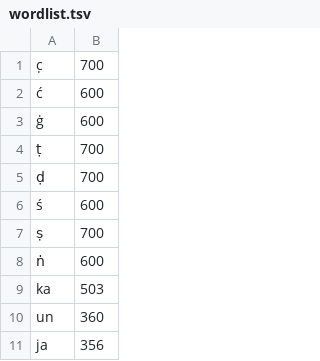
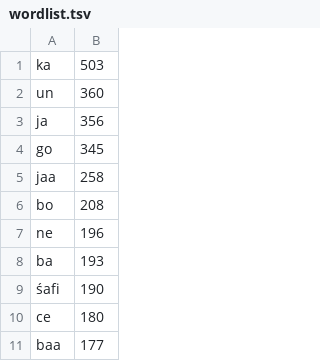
Before and after one commit to andyleongdev-lab/lexical-model, a TSV file: release/burushos/burushos.bsk-latn.burushaski/source/wordlist.tsv, drawn as a sheet; only a part is shown; the shorter side is filled out with more unchanged rows; the diff names each change by its address in the sheet, - before the commit and + after, or states it on an @@ line.

```diff
--- a/release/burushos/burushos.bsk-latn.burushaski/source/wordlist.tsv
+++ b/release/burushos/burushos.bsk-latn.burushaski/source/wordlist.tsv
-row 1: c̣ | 700
-row 2: ć | 600
-row 3: ġ | 600
-row 4: ṭ | 700
-row 5: ḍ | 700
-row 6: ś | 600
-row 7: ṣ | 700
-row 8: ṅ | 600
```
Also changed, not shown: 3 other files.
